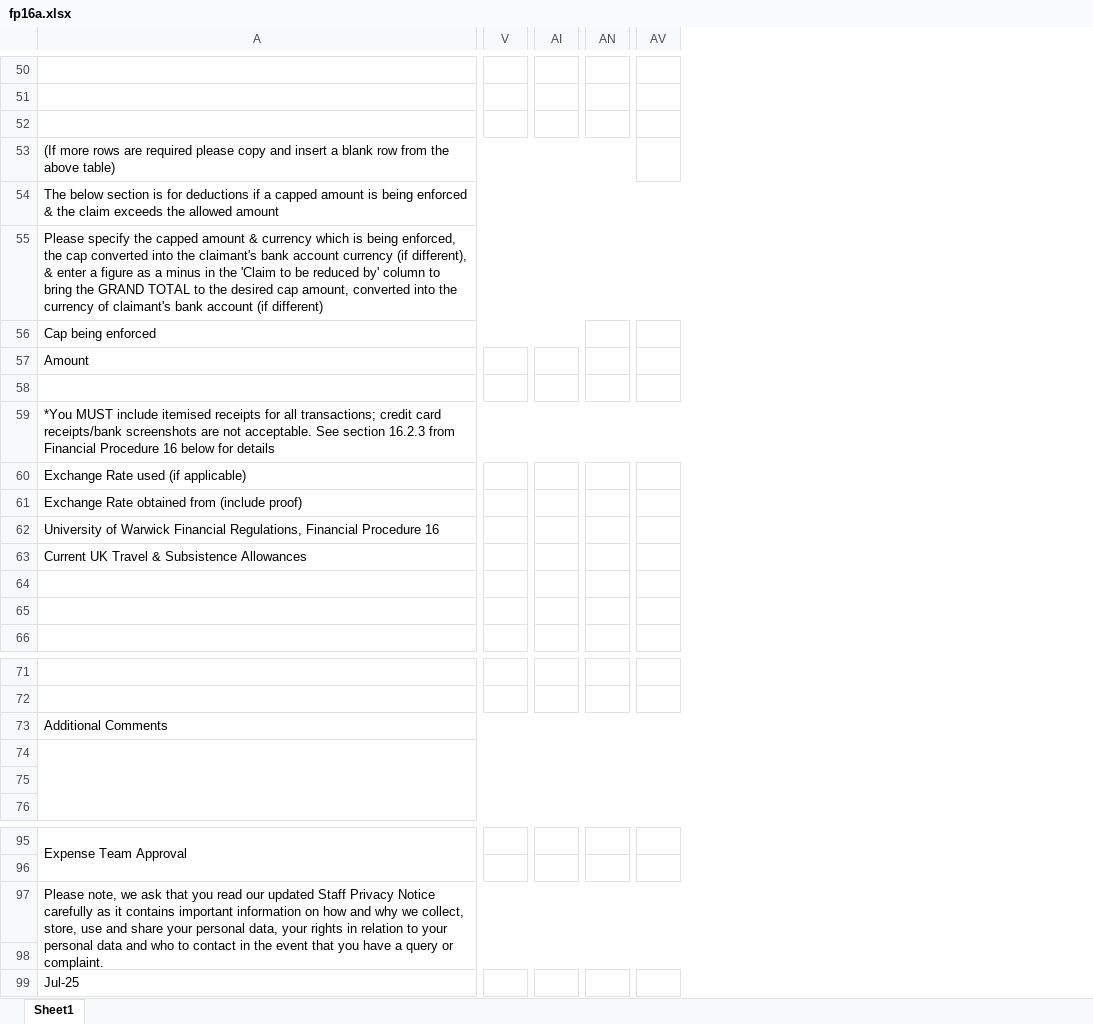
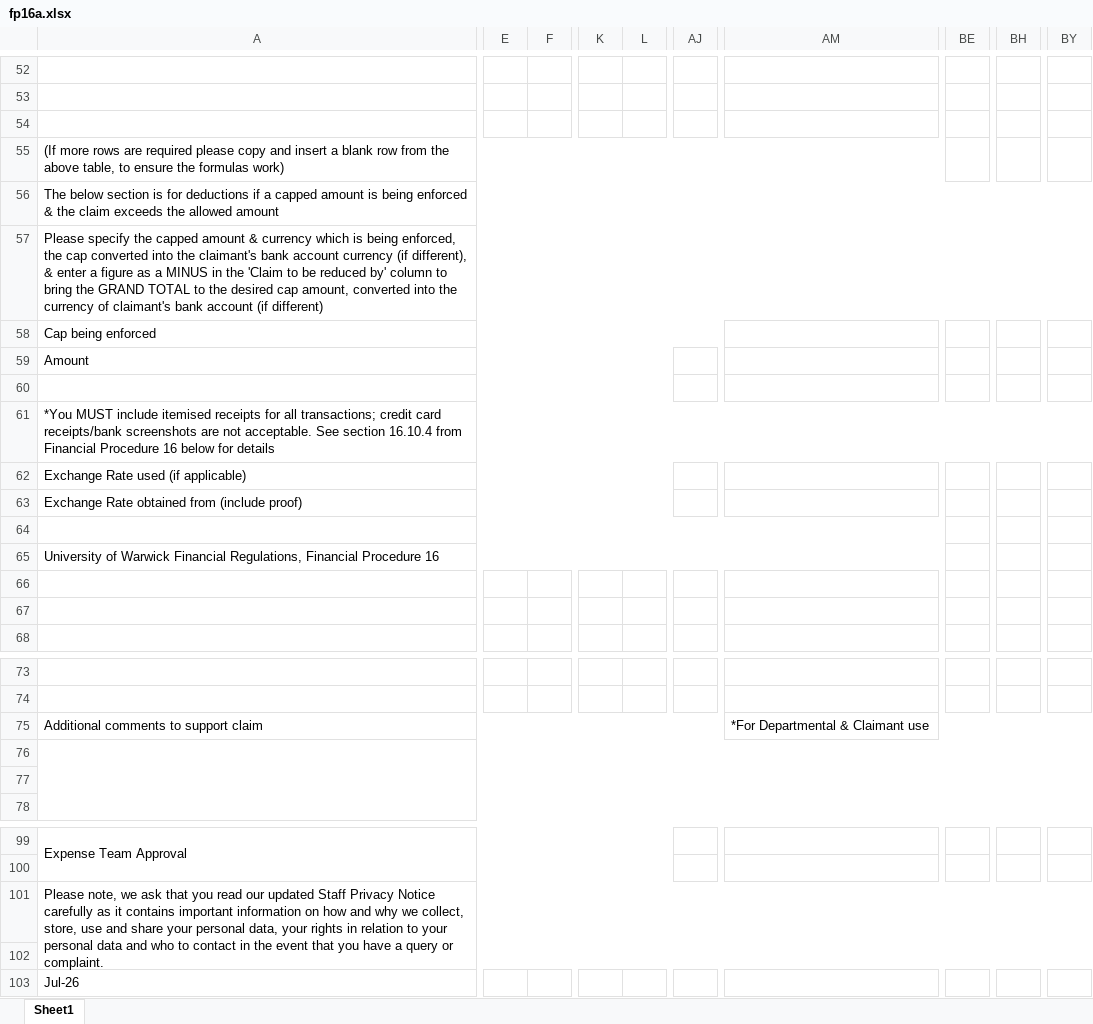
Before and after one commit to CyberSandwich/cybersandwich.github.io, an Excel workbook: fp16a/fp16a.xlsx, sheet Sheet1, drawn as a sheet; only a part is shown, gaps mark what is left out; values as stored, in another font and other column widths than the file's, no cell formats; charts and pictures not drawn; removed rows and columns are numbered as before the commit, all else as after; rows hold the shown columns only; the diff covers the shown part only; the diff names each change by its address in the sheet, - before the commit and + after, or states it on an @@ line.

Commit message:
FP16a: refresh to Warwick's 2026-07-17 form
Exports now use the current FP16a (stamp A103 = 46220); the sidecar is
re-sanitized from Warwick's original (blob adc08df).

- Engine: new LAYOUT (A1:BY103, 298 merges, no validations); claimant
  criteria are in-cell checkboxes (verifyTemplate, setBool, readCells
  t="b"); Bank Currency per mileage row, once on the expense merge;
  AK92/AP92 cached (codes total and the form's match check).
- The 2025 form stays as an import-only layout; open() breaks ties on the
  version stamp, sanitize and fill refuse it.
- Model: five claimant types (Academic, Visitor, Unitemps, STP, Student +
  Student's Dept), saved Staff + Contract migrated; car rate dated by
  journey (0.45 before 15/06/26, 0.55 from); checks for codes not matching
  the grand total, code purpose over 50 and an expense with no amount;
  Copy text uses the form's labels, paste still reads the old ones.
- UI: five-box segment, Student's Dept field, UoW Department label, codes
  purpose maxlength 50, code-row warnings shown.

```diff
--- a/fp16a/fp16a.xlsx (sheet Sheet1)
+++ b/fp16a/fp16a.xlsx (sheet Sheet1)
+column E, empty
+column F, empty
+column K, empty
+column L, empty
-column V, empty
-column AI, empty
+column AJ, empty
+column AM, row 75: *For Departmental & Claimant use
-column AN, empty
-column AV, empty
+column BE, empty
+column BH, empty
+column BY, empty
-A55: …the above table)
+A55: …the above table, to ensure the formulas work)
-A57: …as a minus in the…
+A57: …as a MINUS in the…
-A61: …See section 16.2.3 from Financial…
+A61: …See section 16.10.4 from Financial…
+row 64: (empty)
+A65:AO65 merged
-row 63: Current UK Travel & Subsistence Allowances
-A75: Additional Comments
+A75: Additional comments to support claim
-A73:BW73 merged
+A75:AL75 merged
-A95:O96 merged
+A99:P100 merged
-A103: Jul-25
+A103: Jul-26
```
Also changed, not shown: 12 added rows, 8 removed rows, 1 moved row, 9 added columns, 12 removed columns, 16 edited cells and merged cells elsewhere in this sheet, cell formats, formulas that keep their value, charts or pictures, 2 other files.
